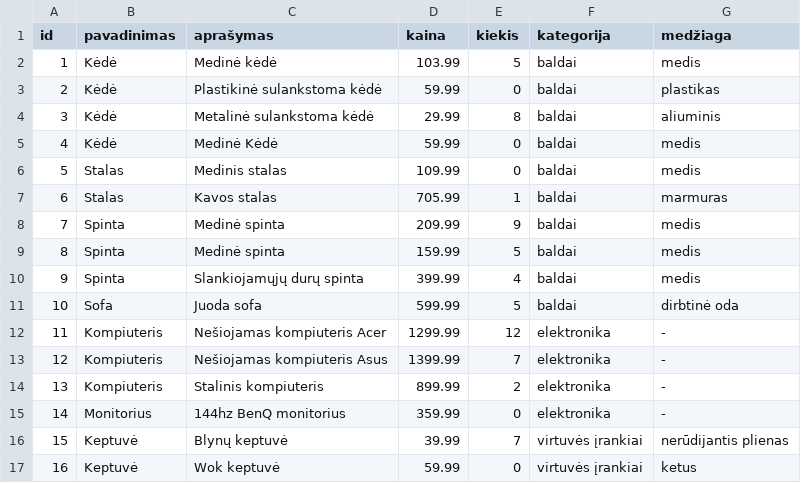
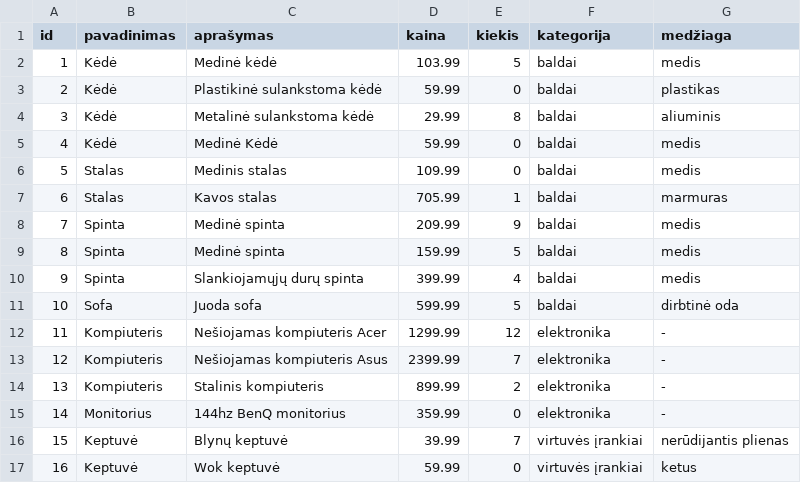
Before and after one commit to saulgiedr1/Objeku-listai-pekes, a CSV file: prekes.csv, drawn as a sheet.

```diff
--- a/prekes.csv
+++ b/prekes.csv
@@ -12,3 +12,3 @@ id,pavadinimas,aprašymas,kaina,kiekis,kategorija,medžiaga
 11,Kompiuteris,Nešiojamas kompiuteris Acer,1299.99,12,elektronika,-
-12,Kompiuteris,Nešiojamas kompiuteris Asus,1399.99,7,elektronika,-
+12,Kompiuteris,Nešiojamas kompiuteris Asus,2399.99,7,elektronika,-
 13,Kompiuteris,Stalinis kompiuteris,899.99,2,elektronika,-
```
Also changed, not shown: 4 other files.
